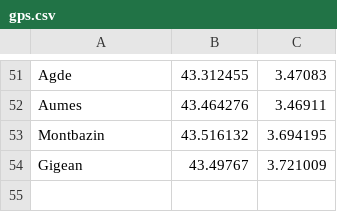
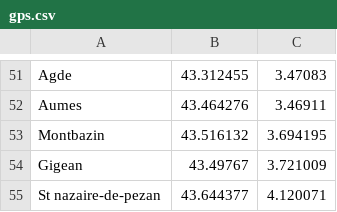
Before and after one commit to gotsunami/businfo-android, a CSV file: cli/gps.csv, drawn as a sheet; only a part is shown, gaps mark what is left out.

```diff
--- a/cli/gps.csv
+++ b/cli/gps.csv
@@ -54 +54,2 @@ Montbazin;43.516132;3.694195
 Gigean;43.49767;3.721009
+St nazaire-de-pezan;43.644377;4.120071
```
Also changed, not shown: 1 other file.
